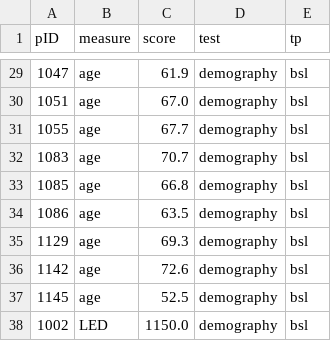
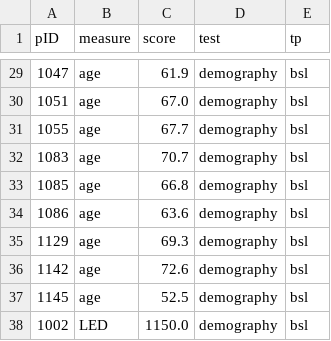
Before and after one commit to szb37/PDP1, a CSV file: exports/pdp1_demography.csv, drawn as a sheet; only a part is shown, gaps mark what is left out.

```diff
--- a/exports/pdp1_demography.csv
+++ b/exports/pdp1_demography.csv
@@ -33,3 +33,3 @@ pID,measure,score,test,tp
 1085,age,66.8,demography,bsl
-1086,age,63.5,demography,bsl
+1086,age,63.6,demography,bsl
 1129,age,69.3,demography,bsl
```
Also changed, not shown: exports/pdp1_data_master.csv, 7 other files.
